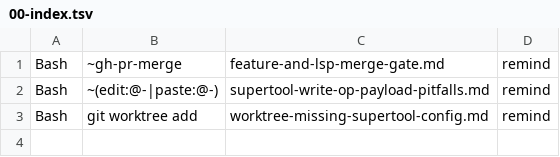
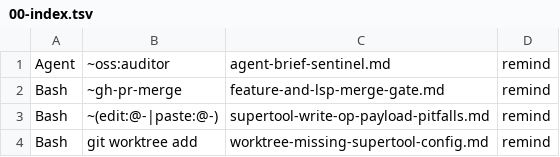
Before and after one commit to Digital-Process-Tools/mcp-rector-warm, a TSV file: .claude/jit-context/tools/00-manual/00-index.tsv, drawn as a sheet.

```diff
--- a/.claude/jit-context/tools/00-manual/00-index.tsv
+++ b/.claude/jit-context/tools/00-manual/00-index.tsv
@@ -1 +1,2 @@
+Agent	~oss:auditor	agent-brief-sentinel.md	remind			
 Bash	~gh-pr-merge	feature-and-lsp-merge-gate.md	remind			
```
Also changed, not shown: 2 other files.
